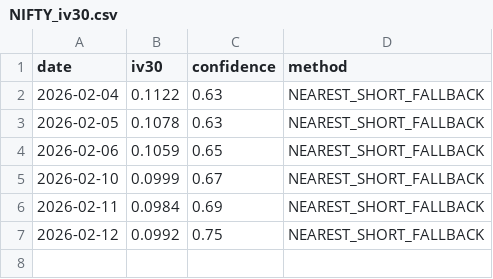
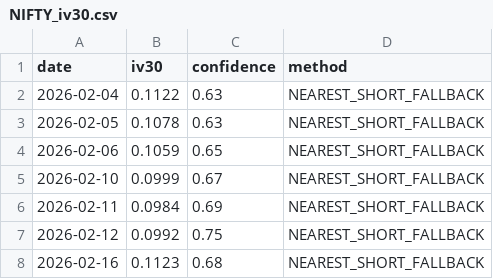
Before and after one commit to shindeamul76/volatility-engine, a CSV file: data/history/NIFTY_iv30.csv, drawn as a sheet; the diff names each change by its address in the sheet, - before the commit and + after, or states it on an @@ line.

```diff
--- a/data/history/NIFTY_iv30.csv
+++ b/data/history/NIFTY_iv30.csv
+row 8: 2026-02-16 | 0.1123 | 0.68 | NEAREST_SHORT_FALLBACK
```
Also changed, not shown: data/history/NIFTY_closes.csv, 15 other files.
